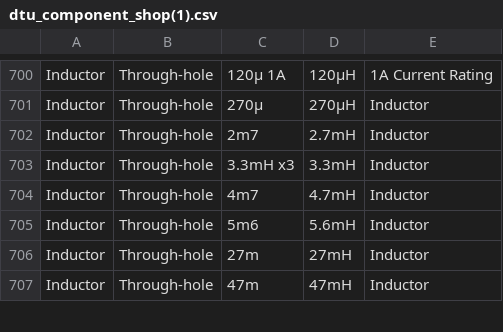
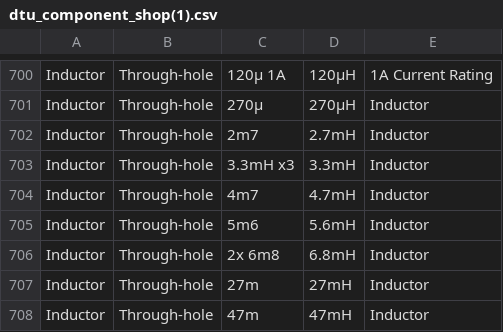
Before and after one commit to MadsRudolph/personal-projects, a CSV file: components-inventory/dtu_component_shop(1).csv, drawn as a sheet; only a part is shown, gaps mark what is left out; the diff names each change by its address in the sheet, - before the commit and + after, or states it on an @@ line.

Commit message:
Component inventory: add the 2x 6m8 inductor drawer

```diff
--- a/components-inventory/dtu_component_shop(1).csv
+++ b/components-inventory/dtu_component_shop(1).csv
+row 706: Inductor | Through-hole | 2x 6m8 | 6.8mH | Inductor
```
